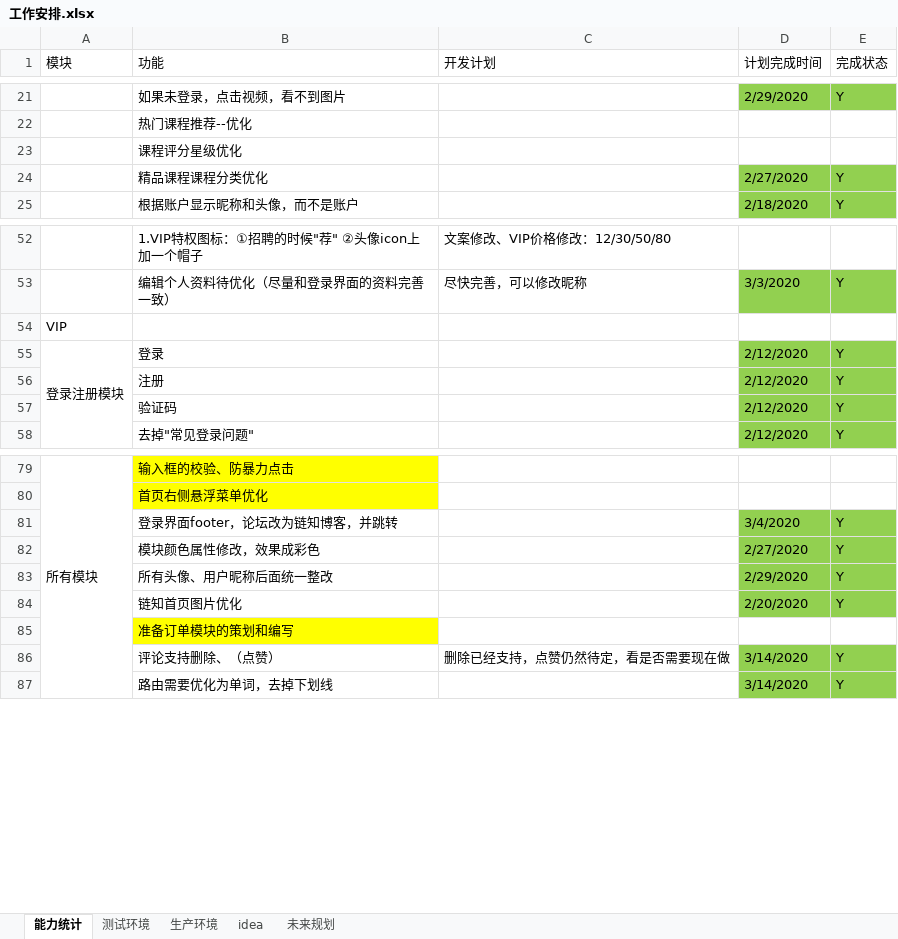
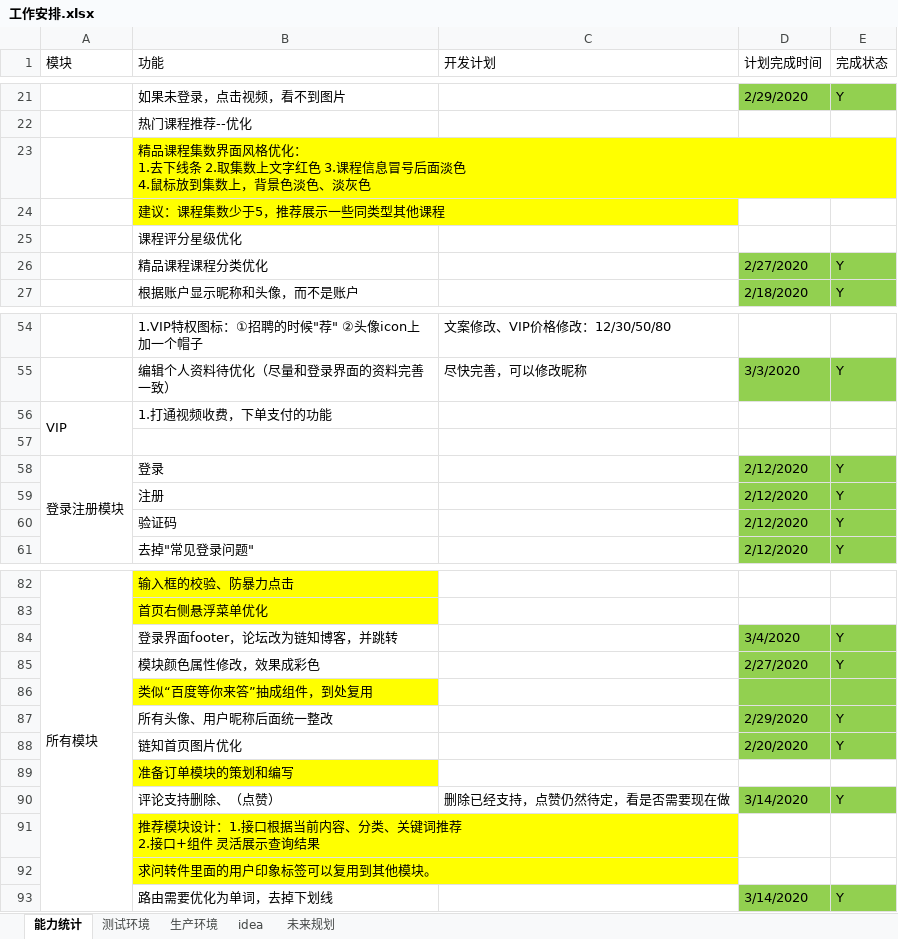
Before and after one commit to 389093982/isoft, an Excel workbook: isoft_doc/工作安排.xlsx, sheet 能力统计, drawn as a sheet; only a part is shown, gaps mark what is left out; values as stored, in another font and other column widths than the file's, no borders; addresses are those after the commit; ↵ is a line break in a cell; the diff names each change by its address in the sheet, - before the commit and + after, or states it on an @@ line.

```diff
--- a/isoft_doc/工作安排.xlsx (sheet 能力统计)
+++ b/isoft_doc/工作安排.xlsx (sheet 能力统计)
+row 23:  | 精品课程集数界面风格优化： ↵ 1.去下线条 2.取集数上文字红色 3.课程信息冒号后面淡色 ↵ 4.鼠标放到集数上，背景色淡色、淡灰色
+row 24:  | 建议：课程集数少于5，推荐展示一些同类型其他课程
+row 56: VIP | 1.打通视频收费，下单支付的功能
-A57 (模块): VIP
+A57 (模块): (empty)
+row 86:  | 类似“百度等你来答”抽成组件，到处复用
+row 91:  | 推荐模块设计：1.接口根据当前内容、分类、关键词推荐 ↵ 2.接口+组件 灵活展示查询结果
+row 92:  | 求问转件里面的用户印象标签可以复用到其他模块。
```
Also changed, not shown: 1 other file.
